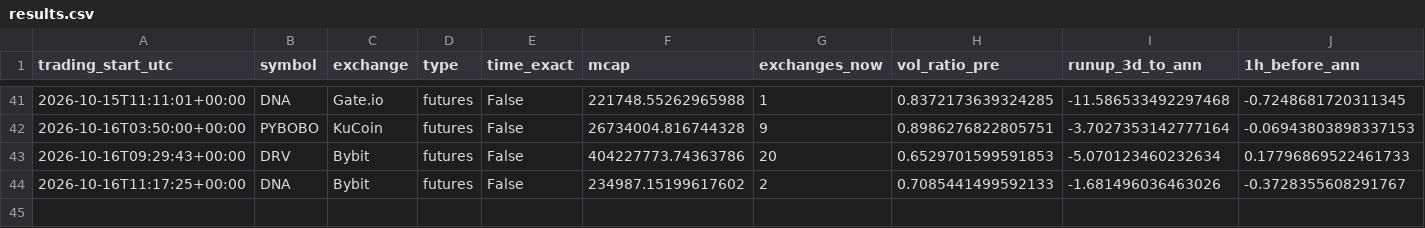
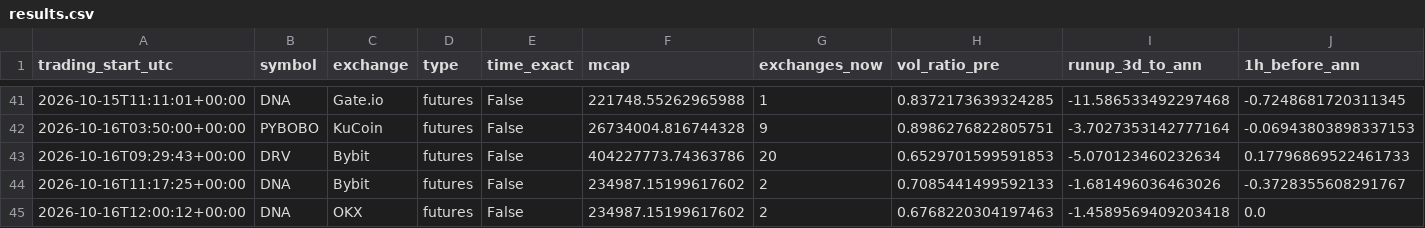
Before and after one commit to newbegningnhr-stack/listing-impact-tracker, a CSV file: results.csv, drawn as a sheet; only a part is shown, gaps mark what is left out; rows hold the shown columns only; the diff names each change by its address in the sheet, - before the commit and + after, or states it on an @@ line.

```diff
--- a/results.csv
+++ b/results.csv
+row 45: 2026-10-16T12:00:12+00:00 | DNA | OKX | futures | False | 234987.15199617602 | 2 | 0.6768220304197463 | -1.4589569409203418 | 0.0
```
Also changed, not shown: 1 other file.
